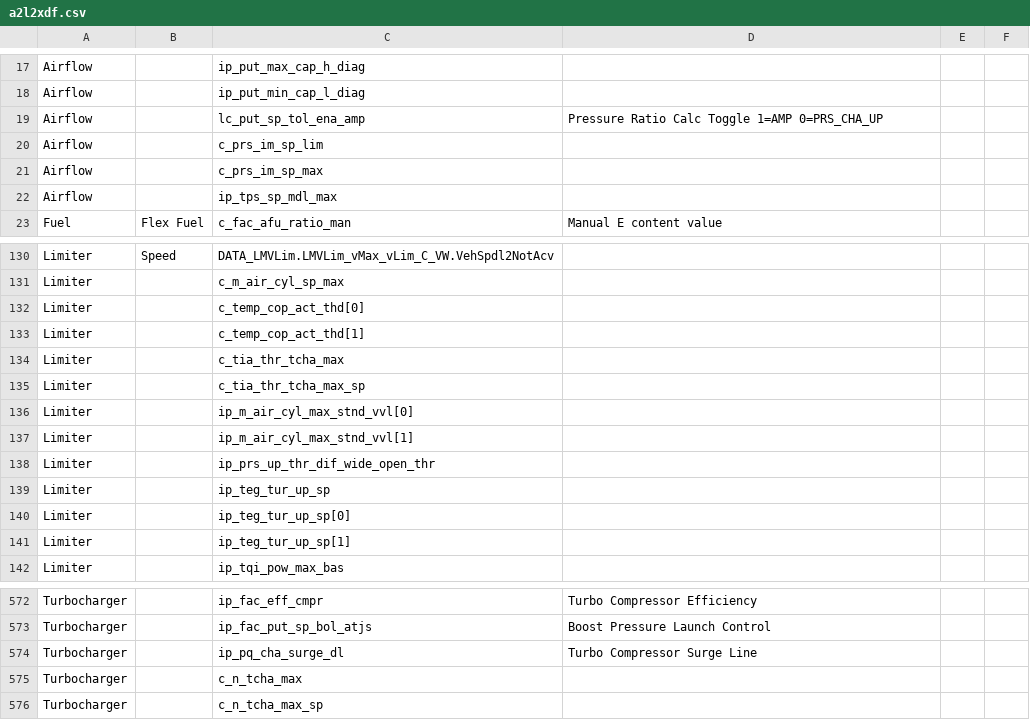
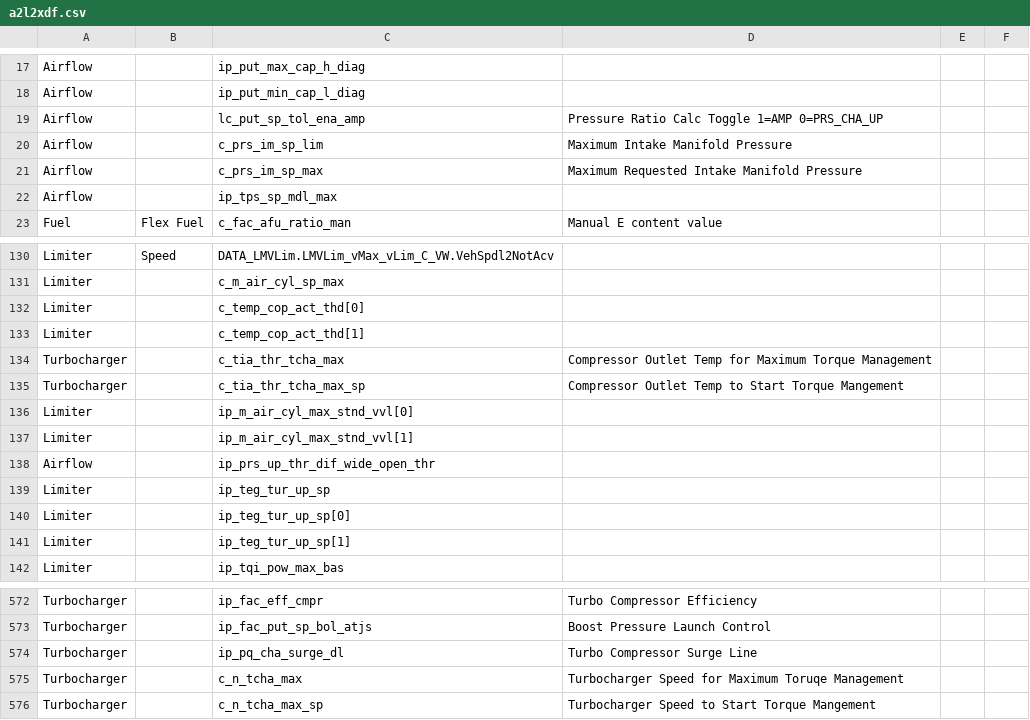
Before and after one commit to bri3d/a2l2xdf, a CSV file: a2l2xdf.csv, drawn as a sheet; only a part is shown, gaps mark what is left out.

Commit message:
Added descriptions for turbocharger limits

```diff
--- a/a2l2xdf.csv
+++ b/a2l2xdf.csv
@@ -19,4 +19,4 @@ Airflow,,ip_put_min_cap_l_diag,,,
 Airflow,,lc_put_sp_tol_ena_amp,Pressure Ratio Calc Toggle 1=AMP 0=PRS_CHA_UP,,
-Airflow,,c_prs_im_sp_lim,,,
-Airflow,,c_prs_im_sp_max,,,
+Airflow,,c_prs_im_sp_lim,Maximum Intake Manifold Pressure,,
+Airflow,,c_prs_im_sp_max,Maximum Requested Intake Manifold Pressure,,
 Airflow,,ip_tps_sp_mdl_max,,,
@@ -133,7 +133,7 @@ Limiter,,c_temp_cop_act_thd[0],,,
 Limiter,,c_temp_cop_act_thd[1],,,
-Limiter,,c_tia_thr_tcha_max,,,
-Limiter,,c_tia_thr_tcha_max_sp,,,
+Turbocharger,,c_tia_thr_tcha_max,Compressor Outlet Temp for Maximum Torque Management,,
+Turbocharger,,c_tia_thr_tcha_max_sp,Compressor Outlet Temp to Start Torque Mangement,,
 Limiter,,ip_m_air_cyl_max_stnd_vvl[0],,,
 Limiter,,ip_m_air_cyl_max_stnd_vvl[1],,,
-Limiter,,ip_prs_up_thr_dif_wide_open_thr,,,
+Airflow,,ip_prs_up_thr_dif_wide_open_thr,,,
 Limiter,,ip_teg_tur_up_sp,,,
@@ -574,3 +574,3 @@ Turbocharger,,ip_fac_put_sp_bol_atjs,Boost Pressure Launch Control,,
 Turbocharger,,ip_pq_cha_surge_dl,Turbo Compressor Surge Line,,
-Turbocharger,,c_n_tcha_max,,,
-Turbocharger,,c_n_tcha_max_sp,,,
+Turbocharger,,c_n_tcha_max,Turbocharger Speed for Maximum Toruqe Management,,
+Turbocharger,,c_n_tcha_max_sp,Turbocharger Speed to Start Torque Mangement,,
```
